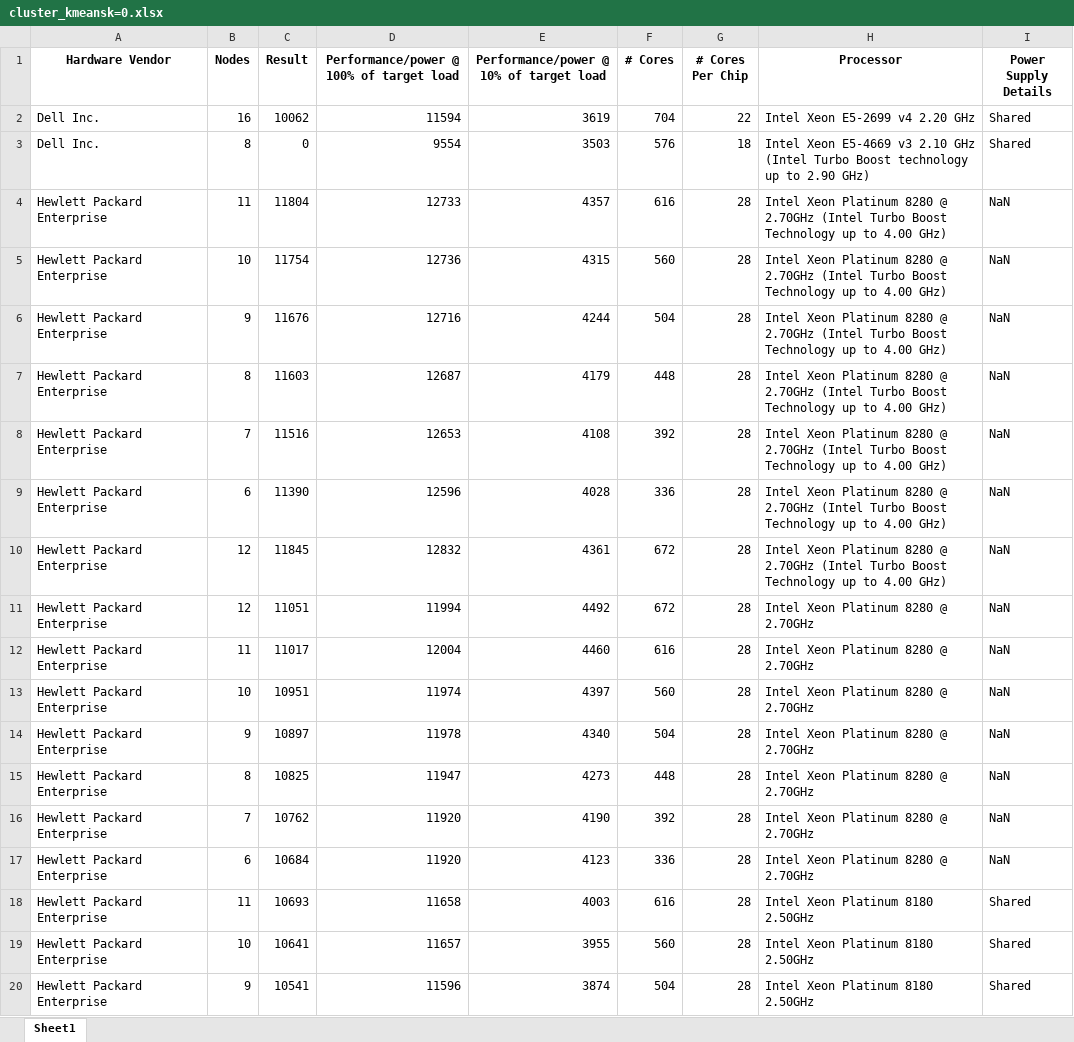
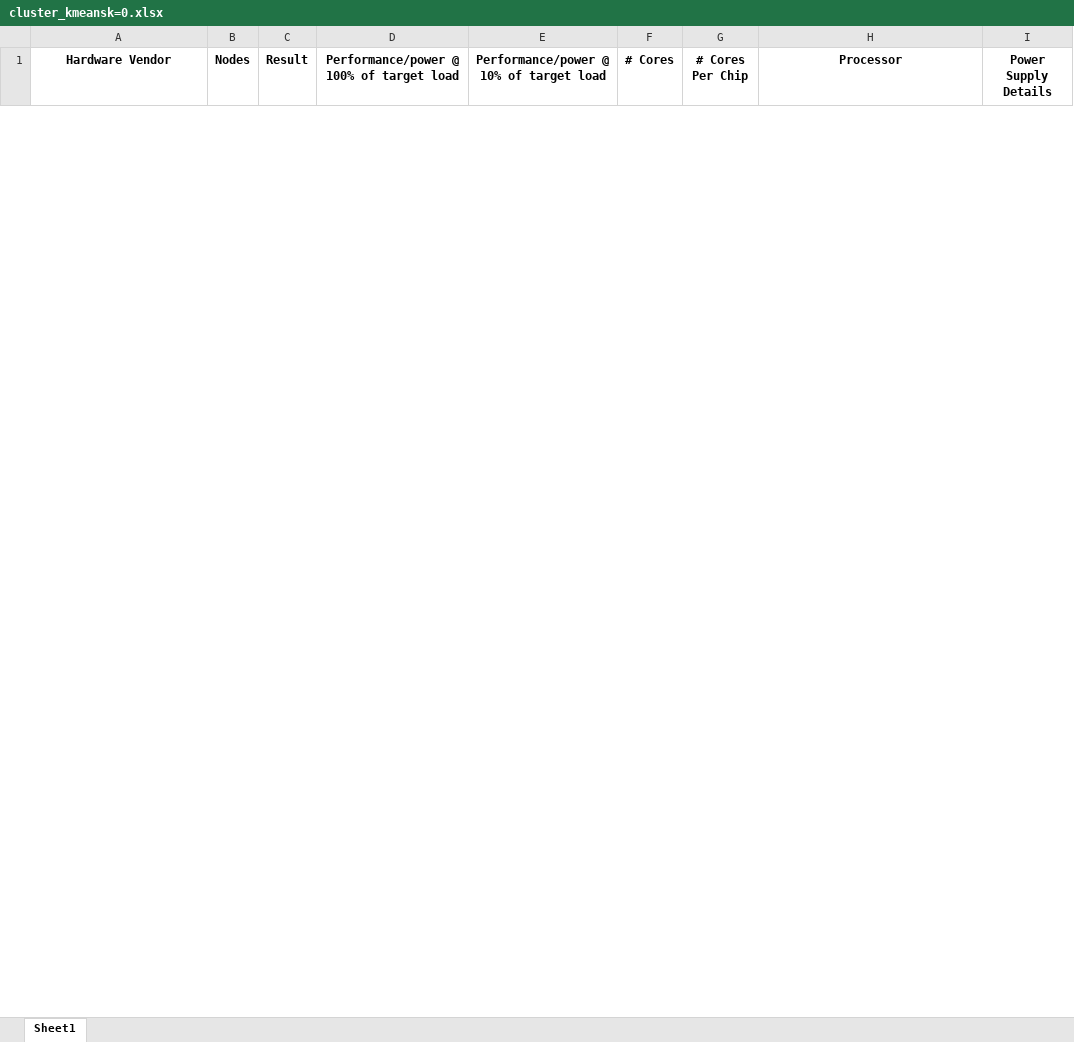
Before and after one commit to eduard2diaz/specPower, an Excel workbook: analisis_python/ClusteringResult/cluster_kmeansk=0.xlsx, sheet Sheet1, drawn as a sheet; only a part is shown; values as stored, in another font and other column widths than the file's, no borders; removed rows and columns are numbered as before the commit, all else as after; the diff covers the shown part only; the diff names each change by its address in the sheet, - before the commit and + after, or states it on an @@ line.

```diff
--- a/analisis_python/ClusteringResult/cluster_kmeansk=0.xlsx (sheet Sheet1)
+++ b/analisis_python/ClusteringResult/cluster_kmeansk=0.xlsx (sheet Sheet1)
-row 2: Dell Inc. | 16 | 10062 | 11594 | 3619 | 704 | 22 | Intel Xeon E5-2699 v4 2.20 GHz | Shared
-row 3: Dell Inc. | 8 | 0 | 9554 | 3503 | 576 | 18 | Intel Xeon E5-4669 v3 2.10 GHz (Intel Turbo Boost technology up to 2.90 GHz) | Shared
-row 4: Hewlett Packard Enterprise | 11 | 11804 | 12733 | 4357 | 616 | 28 | Intel Xeon Platinum 8280 @ 2.70GHz (Intel Turbo Boost Technology up to 4.00 GHz) | NaN
-row 5: Hewlett Packard Enterprise | 10 | 11754 | 12736 | 4315 | 560 | 28 | Intel Xeon Platinum 8280 @ 2.70GHz (Intel Turbo Boost Technology up to 4.00 GHz) | NaN
-row 6: Hewlett Packard Enterprise | 9 | 11676 | 12716 | 4244 | 504 | 28 | Intel Xeon Platinum 8280 @ 2.70GHz (Intel Turbo Boost Technology up to 4.00 GHz) | NaN
-row 7: Hewlett Packard Enterprise | 8 | 11603 | 12687 | 4179 | 448 | 28 | Intel Xeon Platinum 8280 @ 2.70GHz (Intel Turbo Boost Technology up to 4.00 GHz) | NaN
-row 8: Hewlett Packard Enterprise | 7 | 11516 | 12653 | 4108 | 392 | 28 | Intel Xeon Platinum 8280 @ 2.70GHz (Intel Turbo Boost Technology up to 4.00 GHz) | NaN
-row 9: Hewlett Packard Enterprise | 6 | 11390 | 12596 | 4028 | 336 | 28 | Intel Xeon Platinum 8280 @ 2.70GHz (Intel Turbo Boost Technology up to 4.00 GHz) | NaN
-row 10: Hewlett Packard Enterprise | 12 | 11845 | 12832 | 4361 | 672 | 28 | Intel Xeon Platinum 8280 @ 2.70GHz (Intel Turbo Boost Technology up to 4.00 GHz) | NaN
-row 11: Hewlett Packard Enterprise | 12 | 11051 | 11994 | 4492 | 672 | 28 | Intel Xeon Platinum 8280 @ 2.70GHz | NaN
-row 12: Hewlett Packard Enterprise | 11 | 11017 | 12004 | 4460 | 616 | 28 | Intel Xeon Platinum 8280 @ 2.70GHz | NaN
-row 13: Hewlett Packard Enterprise | 10 | 10951 | 11974 | 4397 | 560 | 28 | Intel Xeon Platinum 8280 @ 2.70GHz | NaN
-row 14: Hewlett Packard Enterprise | 9 | 10897 | 11978 | 4340 | 504 | 28 | Intel Xeon Platinum 8280 @ 2.70GHz | NaN
-row 15: Hewlett Packard Enterprise | 8 | 10825 | 11947 | 4273 | 448 | 28 | Intel Xeon Platinum 8280 @ 2.70GHz | NaN
-row 16: Hewlett Packard Enterprise | 7 | 10762 | 11920 | 4190 | 392 | 28 | Intel Xeon Platinum 8280 @ 2.70GHz | NaN
-row 17: Hewlett Packard Enterprise | 6 | 10684 | 11920 | 4123 | 336 | 28 | Intel Xeon Platinum 8280 @ 2.70GHz | NaN
-row 18: Hewlett Packard Enterprise | 11 | 10693 | 11658 | 4003 | 616 | 28 | Intel Xeon Platinum 8180 2.50GHz | Shared
-row 19: Hewlett Packard Enterprise | 10 | 10641 | 11657 | 3955 | 560 | 28 | Intel Xeon Platinum 8180 2.50GHz | Shared
-row 20: Hewlett Packard Enterprise | 9 | 10541 | 11596 | 3874 | 504 | 28 | Intel Xeon Platinum 8180 2.50GHz | Shared
```
Also changed, not shown: 50 added rows and 31 removed rows elsewhere in this sheet, analisis_python/ClusteringResult/cluster_kmeansk=1.xlsx, analisis_python/ClusteringResult/cluster_kmeansk=2.xlsx, 1 other file.
